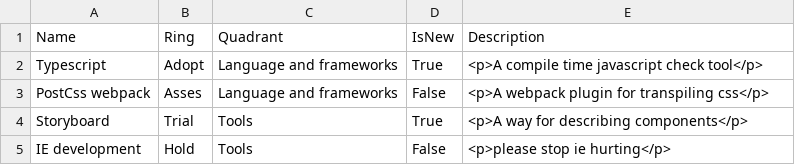
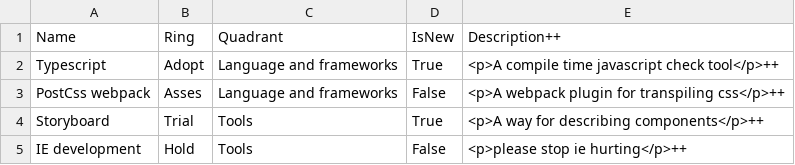
Before and after one commit to JSchermers/techradar, a CSV file: tech.csv, drawn as a sheet.

Commit message:
Update tech.csv

```diff
--- a/tech.csv
+++ b/tech.csv
@@ -1,5 +1,5 @@
-Name;Ring;Quadrant;IsNew;Description
-Typescript;Adopt;Language and frameworks;True;<p>A compile time javascript check tool</p>
-PostCss webpack;Asses;Language and frameworks;False;<p>A webpack plugin for transpiling css</p>
-Storyboard;Trial;Tools;True;<p>A way for describing components</p>
-IE development;Hold;Tools;False;<p>please stop ie hurting</p>
+Name;Ring;Quadrant;IsNew;Description++
+Typescript;Adopt;Language and frameworks;True;<p>A compile time javascript check tool</p>++
+PostCss webpack;Asses;Language and frameworks;False;<p>A webpack plugin for transpiling css</p>++
+Storyboard;Trial;Tools;True;<p>A way for describing components</p>++
+IE development;Hold;Tools;False;<p>please stop ie hurting</p>++
```
